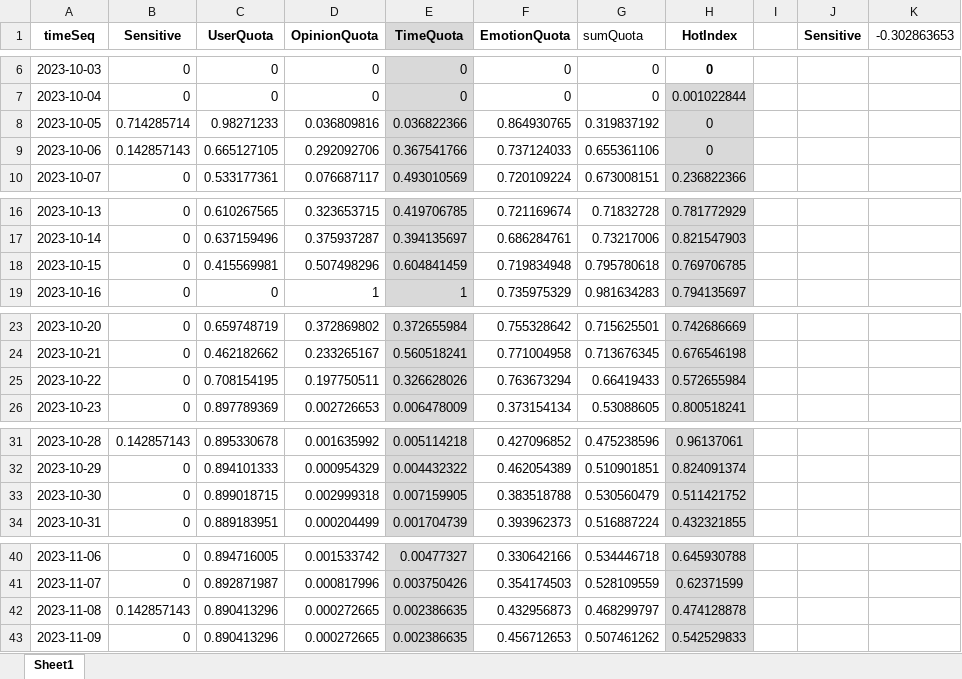
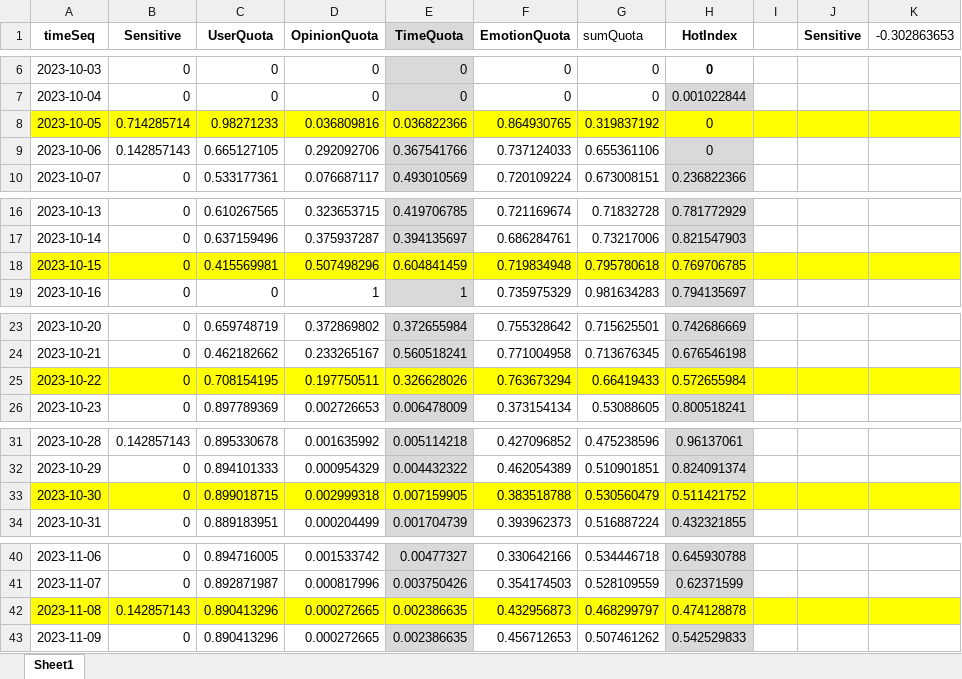
Before and after one commit to Andrew82106/social-radar-public, an Excel workbook: backend/LSTM_Prediction/fit.xlsx, sheet Sheet1, drawn as a sheet; only a part is shown, gaps mark what is left out; values as stored, in another font and other column widths than the file's, no borders; charts and pictures not drawn; the diff names each change by its address in the sheet, - before the commit and + after, or states it on an @@ line.

```diff
--- a/backend/LSTM_Prediction/fit.xlsx (sheet Sheet1)
+++ b/backend/LSTM_Prediction/fit.xlsx (sheet Sheet1)
-A8:D8 fill: none
+A8:D8 fill: #FFFF00
-E8 fill: #D9D9D9
+E8 fill: #FFFF00
-F8:G8 fill: none
+F8:G8 fill: #FFFF00
-H8 fill: #D9D9D9
+H8 fill: #FFFF00
-I8:K8 fill: none
+I8:K8 fill: #FFFF00
-A18:D18 fill: none
+A18:D18 fill: #FFFF00
-E18 fill: #D9D9D9
+E18 fill: #FFFF00
-F18:G18 fill: none
+F18:G18 fill: #FFFF00
-H18 fill: #D9D9D9
+H18 fill: #FFFF00
-I18:K18 fill: none
+I18:K18 fill: #FFFF00
-A25:D25 fill: none
+A25:D25 fill: #FFFF00
-E25 fill: #D9D9D9
+E25 fill: #FFFF00
-F25:G25 fill: none
+F25:G25 fill: #FFFF00
-H25 fill: #D9D9D9
+H25 fill: #FFFF00
-I25:K25 fill: none
+I25:K25 fill: #FFFF00
-A33:D33 fill: none
+A33:D33 fill: #FFFF00
-E33 fill: #D9D9D9
+E33 fill: #FFFF00
-F33:G33 fill: none
+F33:G33 fill: #FFFF00
-H33 fill: #D9D9D9
+H33 fill: #FFFF00
-I33:K33 fill: none
+I33:K33 fill: #FFFF00
-A42:D42 fill: none
+A42:D42 fill: #FFFF00
-E42 fill: #D9D9D9
+E42 fill: #FFFF00
-F42:G42 fill: none
+F42:G42 fill: #FFFF00
-H42 fill: #D9D9D9
+H42 fill: #FFFF00
-I42:K42 fill: none
+I42:K42 fill: #FFFF00
```
Also changed, not shown: charts or pictures, 3 other files.
